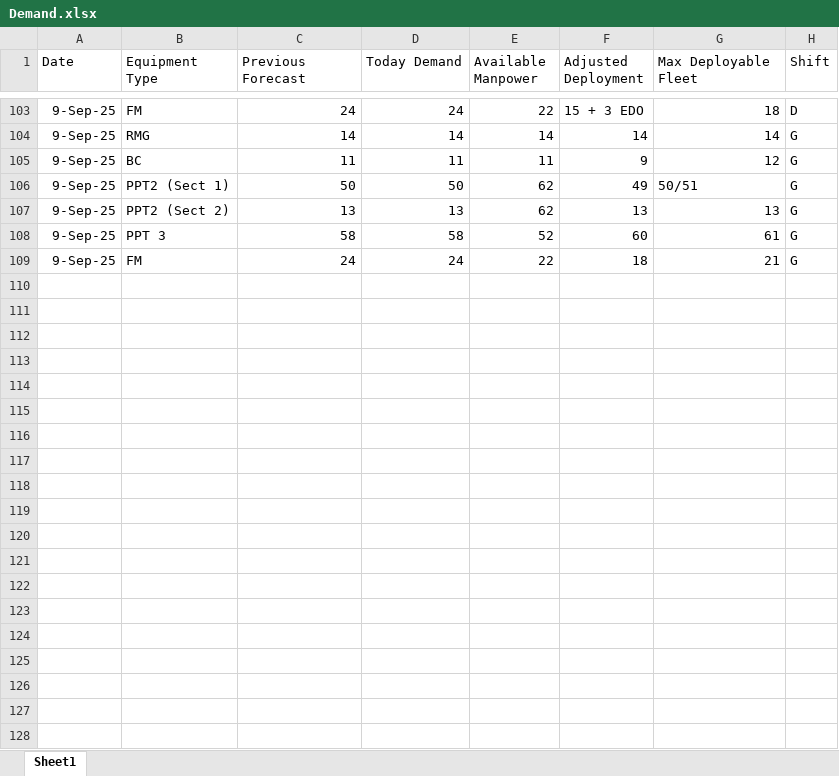
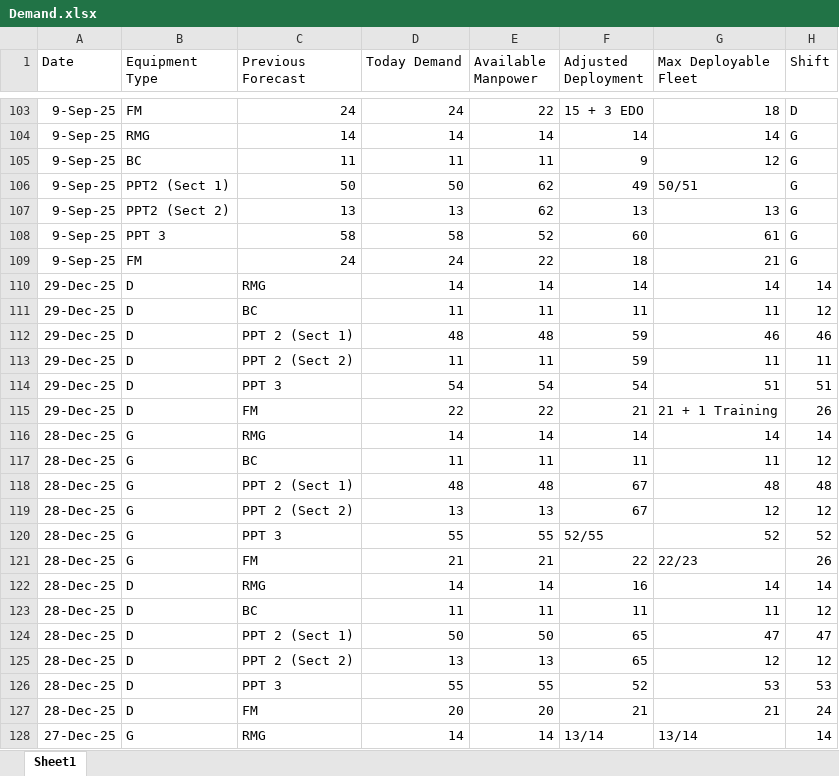
Before and after one commit to OTAKYHUH/Website-visual, an Excel workbook: static/Automated Data/Demand.xlsx, sheet Sheet1, drawn as a sheet; only a part is shown, gaps mark what is left out; values as stored, in another font and other column widths than the file's, no borders; table styles not drawn; the diff covers the shown part only; the diff names each change by its address in the sheet, - before the commit and + after, or states it on an @@ line.

```diff
--- a/static/Automated Data/Demand.xlsx (sheet Sheet1)
+++ b/static/Automated Data/Demand.xlsx (sheet Sheet1)
+row 110: 29-Dec-25 | D | RMG | 14 | 14 | 14 | 14 | 14
+row 111: 29-Dec-25 | D | BC | 11 | 11 | 11 | 11 | 12
+row 112: 29-Dec-25 | D | PPT 2 (Sect 1) | 48 | 48 | 59 | 46 | 46
+row 113: 29-Dec-25 | D | PPT 2 (Sect 2) | 11 | 11 | 59 | 11 | 11
+row 114: 29-Dec-25 | D | PPT 3 | 54 | 54 | 54 | 51 | 51
+row 115: 29-Dec-25 | D | FM | 22 | 22 | 21 | 21 + 1 Training | 26
+row 116: 28-Dec-25 | G | RMG | 14 | 14 | 14 | 14 | 14
+row 117: 28-Dec-25 | G | BC | 11 | 11 | 11 | 11 | 12
+row 118: 28-Dec-25 | G | PPT 2 (Sect 1) | 48 | 48 | 67 | 48 | 48
+row 119: 28-Dec-25 | G | PPT 2 (Sect 2) | 13 | 13 | 67 | 12 | 12
+row 120: 28-Dec-25 | G | PPT 3 | 55 | 55 | 52/55 | 52 | 52
+row 121: 28-Dec-25 | G | FM | 21 | 21 | 22 | 22/23 | 26
+row 122: 28-Dec-25 | D | RMG | 14 | 14 | 16 | 14 | 14
+row 123: 28-Dec-25 | D | BC | 11 | 11 | 11 | 11 | 12
+row 124: 28-Dec-25 | D | PPT 2 (Sect 1) | 50 | 50 | 65 | 47 | 47
+row 125: 28-Dec-25 | D | PPT 2 (Sect 2) | 13 | 13 | 65 | 12 | 12
+row 126: 28-Dec-25 | D | PPT 3 | 55 | 55 | 52 | 53 | 53
+row 127: 28-Dec-25 | D | FM | 20 | 20 | 21 | 21 | 24
+row 128: 27-Dec-25 | G | RMG | 14 | 14 | 13/14 | 13/14 | 14
```
Also changed, not shown: 23 added rows elsewhere in this sheet, static/All.xlsx, static/Automated Data/Safety.xlsx, 39 other files.
